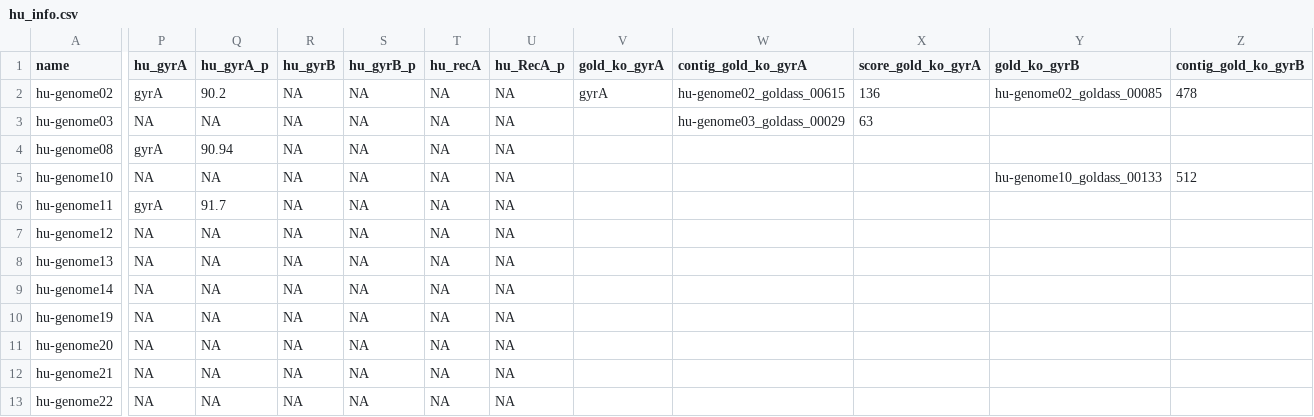
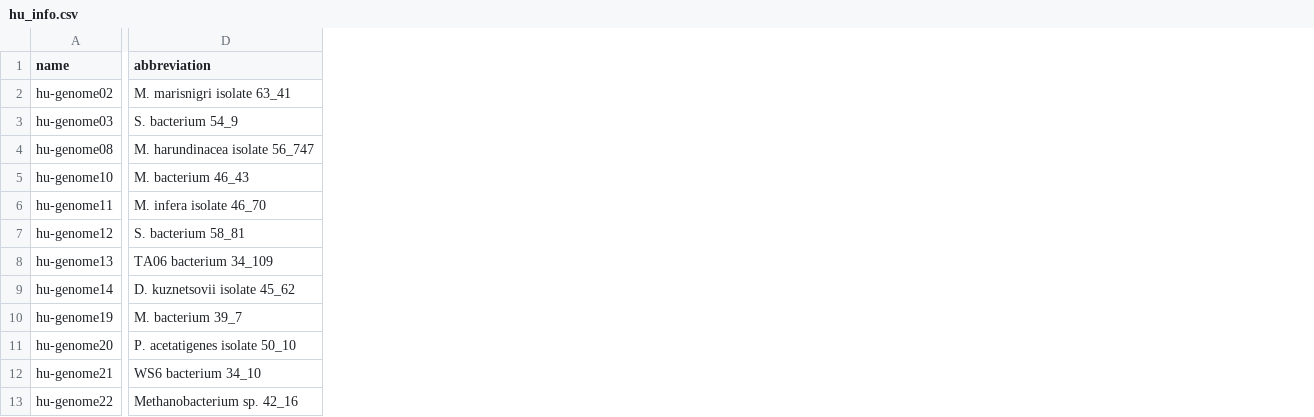
Before and after one commit to taylorreiter/hu-snake, a CSV file: inputs/hu_info.csv, drawn as a sheet; only a part is shown, gaps mark what is left out; removed rows and columns are numbered as before the commit, all else as after; the diff covers the shown part only; the diff names each change by its address in the sheet, - before the commit and + after, or states it on an @@ line.

```diff
--- a/inputs/hu_info.csv
+++ b/inputs/hu_info.csv
+column D (abbreviation), rows 2-13: M. marisnigri isolate 63_41 | S. bacterium 54_9 | M. harundinacea isolate 56_747 | M. bacterium 46_43 | M. infera isolate 46_70 | S. bacterium 58_81 | TA06 bacterium 34_109 | D. kuznetsovii isolate 45_62 | M. bacterium 39_7 | P. acetatigenes isolate 50_10 | WS6 bacterium 34_10 | Methanobacterium sp. 42_16
-column P (hu_gyrA), rows 2-13: gyrA | NA | gyrA | NA | gyrA | NA | NA | NA | NA | NA | NA | NA
-column Q (hu_gyrA_p), rows 2-13: 90.2 | NA | 90.94 | NA | 91.7 | NA | NA | NA | NA | NA | NA | NA
-column R (hu_gyrB), rows 2-13: all NA
-column S (hu_gyrB_p), rows 2-13: all NA
-column T (hu_recA), rows 2-13: all NA
-column U (hu_RecA_p), rows 2-13: all NA
-column V (gold_ko_gyrA), row 2: gyrA
-column W (contig_gold_ko_gyrA), rows 2-3: hu-genome02_goldass_00615 | hu-genome03_goldass_00029
-column X (score_gold_ko_gyrA), rows 2-3: 136 | 63
-column Y (gold_ko_gyrB), rows 2-5: hu-genome02_goldass_00085 |  |  | hu-genome10_goldass_00133
-column Z (contig_gold_ko_gyrB), rows 2-5: 478 |  |  | 512
```
Also changed, not shown: 4 removed columns elsewhere in this file, 9 other files.
